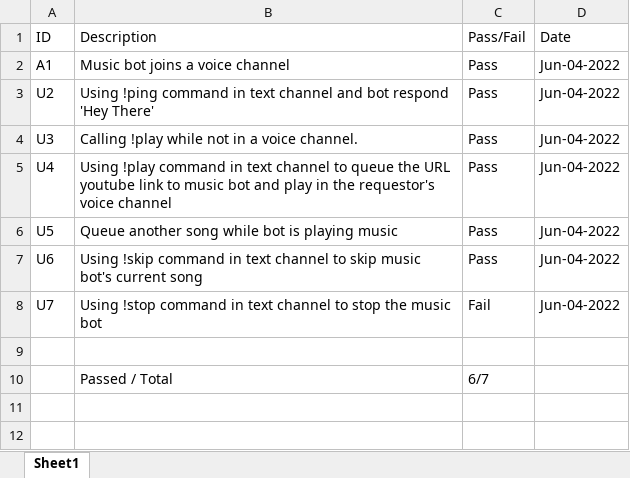
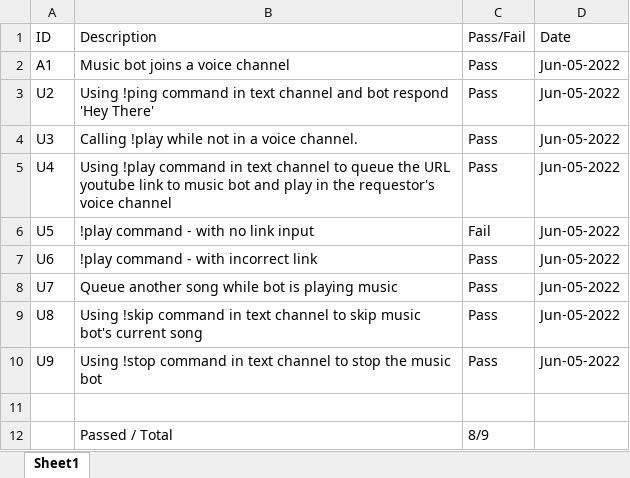
Before and after one commit to stevencao0/QA-Bot, an Excel workbook: TestSuiteReport.xlsx, sheet Sheet1, drawn as a sheet; values as stored, in another font and other column widths than the file's, no borders; addresses are those after the commit; the diff names each change by its address in the sheet, - before the commit and + after, or states it on an @@ line.

Commit message:
Changed commands and tests

```diff
--- a/TestSuiteReport.xlsx (sheet Sheet1)
+++ b/TestSuiteReport.xlsx (sheet Sheet1)
-D2:D8 (Date): Jun-04-2022
+D2:D8 (Date): Jun-05-2022
-B6 (Description): Queue another song while bot is playing music
+B6 (Description): !play command - with no link input
-C6 (Pass/Fail): Pass
+C6 (Pass/Fail): Fail
-B7 (Description): Using !skip command in text channel to skip music bot's current song
+B7 (Description): !play command - with incorrect link
-B8 (Description): Using !stop command in text channel to stop the music bot
+B8 (Description): Queue another song while bot is playing music
-C8 (Pass/Fail): Fail
+C8 (Pass/Fail): Pass
+row 9: U8 | Using !skip command in text channel to skip music bot's current song | Pass | Jun-05-2022
+row 10: U9 | Using !stop command in text channel to stop the music bot | Pass | Jun-05-2022
-C12 (Pass/Fail): 6/7
+C12 (Pass/Fail): 8/9
```
Also changed, not shown: 2 other files.
